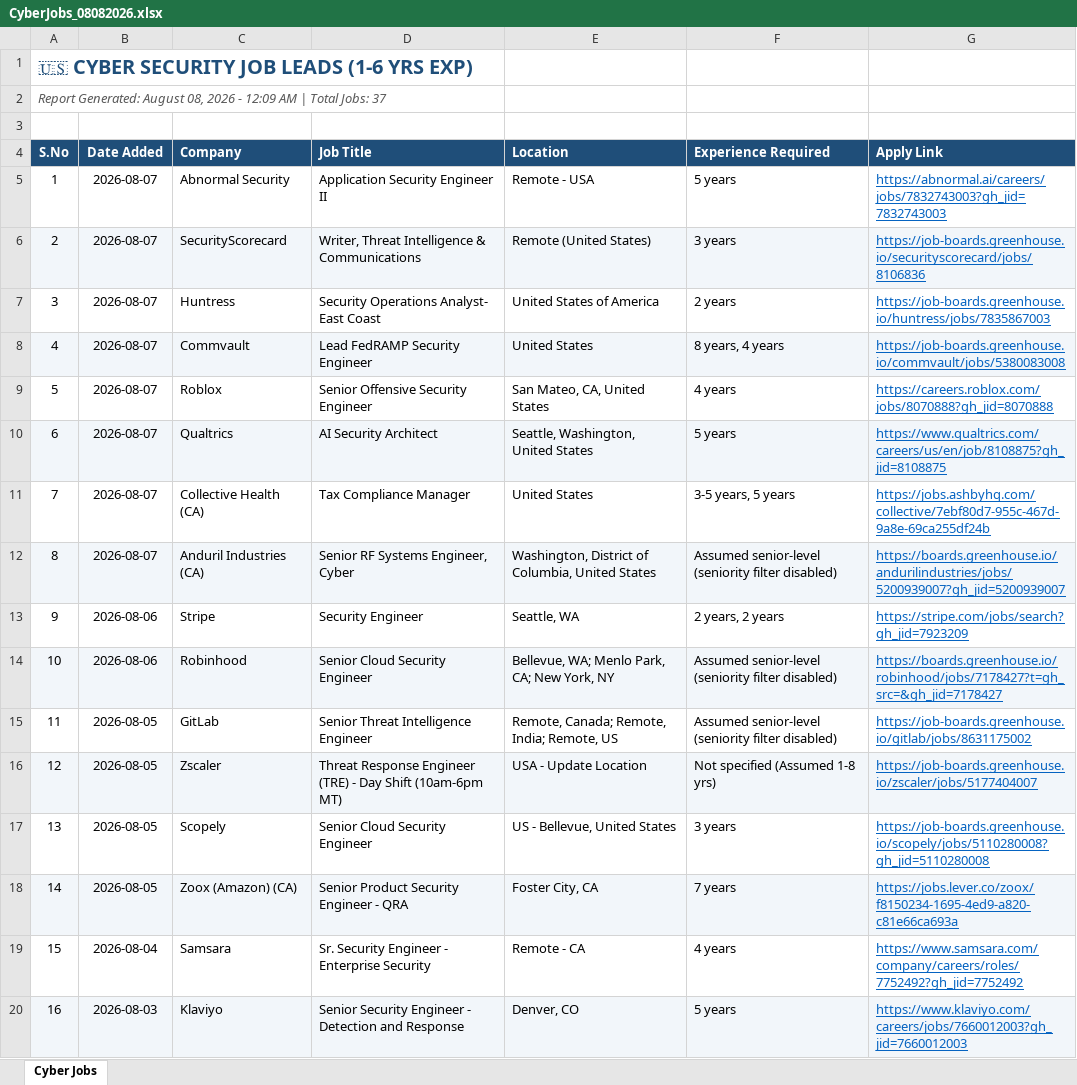
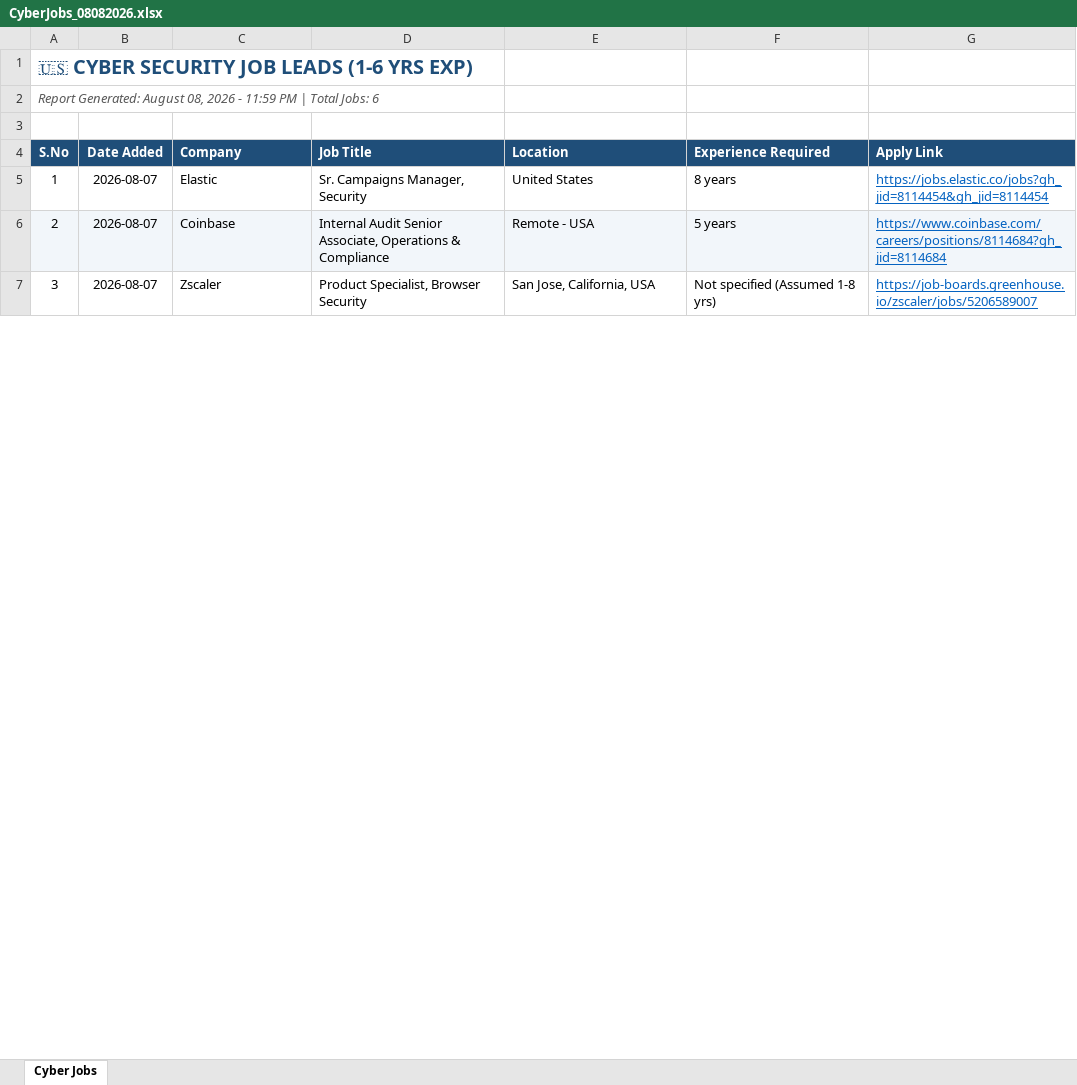
Before and after one commit to Yashu8688/ai-scraper, an Excel workbook: ai/data/history/CyberJobs_08082026.xlsx, sheet Cyber Jobs, drawn as a sheet; only a part is shown; values as stored, in another font and other column widths than the file's, no borders; removed rows and columns are numbered as before the commit, all else as after; the diff covers the shown part only; the diff names each change by its address in the sheet, - before the commit and + after, or states it on an @@ line.

```diff
--- a/ai/data/history/CyberJobs_08082026.xlsx (sheet Cyber Jobs)
+++ b/ai/data/history/CyberJobs_08082026.xlsx (sheet Cyber Jobs)
@@ column A (S.No) renumbered between rows 2 and 10 @@
+row 5: 1 | 2026-08-07 | Elastic | Sr. Campaigns Manager, Security | United States | 8 years | https://jobs.elastic.co/jobs?gh_jid=8114454&gh_jid=8114454
-A6:G6 fill: none
+A6:G6 fill: #F2F6FA
-C6 (Company): Abnormal Security
+C6 (Company): Coinbase
-D6 (Job Title): Application Security Engineer II
+D6 (Job Title): Internal Audit Senior Associate, Operations & Compliance
-G6 (Apply Link): https://abnormal.ai/careers/jobs/7832743003?gh_jid=7832743003
+G6 (Apply Link): https://www.coinbase.com/careers/positions/8114684?gh_jid=8114684
-row 6: 2 | 2026-08-07 | SecurityScorecard | Writer, Threat Intelligence & Communications | Remote (United States) | 3 years | https://job-boards.greenhouse.io/securityscorecard/jobs/8106836
-row 7: 3 | 2026-08-07 | Huntress | Security Operations Analyst- East Coast | United States of America | 2 years | https://job-boards.greenhouse.io/huntress/jobs/7835867003
-row 8: 4 | 2026-08-07 | Commvault | Lead FedRAMP Security Engineer | United States | 8 years, 4 years | https://job-boards.greenhouse.io/commvault/jobs/5380083008
-row 9: 5 | 2026-08-07 | Roblox | Senior Offensive Security Engineer | San Mateo, CA, United States | 4 years | https://careers.roblox.com/jobs/8070888?gh_jid=8070888
-row 10: 6 | 2026-08-07 | Qualtrics | AI Security Architect | Seattle, Washington, United States | 5 years | https://www.qualtrics.com/careers/us/en/job/8108875?gh_jid=8108875
-row 11: 7 | 2026-08-07 | Collective Health (CA) | Tax Compliance Manager | United States | 3-5 years, 5 years | https://jobs.ashbyhq.com/collective/7ebf80d7-955c-467d-9a8e-69ca255df24b
-row 12: 8 | 2026-08-07 | Anduril Industries (CA) | Senior RF Systems Engineer, Cyber | Washington, District of Columbia, United States | Assumed senior-level (seniority filter disabled) | https://boards.greenhouse.io/andurilindustries/jobs/5200939007?gh_jid=5200939007
-row 13: 9 | 2026-08-06 | Stripe | Security Engineer | Seattle, WA | 2 years, 2 years | https://stripe.com/jobs/search?gh_jid=7923209
-row 14: 10 | 2026-08-06 | Robinhood | Senior Cloud Security Engineer | Bellevue, WA; Menlo Park, CA; New York, NY | Assumed senior-level (seniority filter disabled) | https://boards.greenhouse.io/robinhood/jobs/7178427?t=gh_src=&gh_jid=7178427
-row 15: 11 | 2026-08-05 | GitLab | Senior Threat Intelligence Engineer | Remote, Canada; Remote, India; Remote, US | Assumed senior-level (seniority filter disabled) | https://job-boards.greenhouse.io/gitlab/jobs/8631175002
-A7:G7 fill: #F2F6FA
+A7:G7 fill: none
-B7 (Date Added): 2026-08-05
+B7 (Date Added): 2026-08-07
-D7 (Job Title): Threat Response Engineer (TRE) - Day Shift (10am-6pm MT)
+D7 (Job Title): Product Specialist, Browser Security
-E7 (Location): USA - Update Location
+E7 (Location): San Jose, California, USA
-G7 (Apply Link): https://job-boards.greenhouse.io/zscaler/jobs/5177404007
+G7 (Apply Link): https://job-boards.greenhouse.io/zscaler/jobs/5206589007
-row 17: 13 | 2026-08-05 | Scopely | Senior Cloud Security Engineer | US - Bellevue, United States | 3 years | https://job-boards.greenhouse.io/scopely/jobs/5110280008?gh_jid=5110280008
-row 18: 14 | 2026-08-05 | Zoox (Amazon) (CA) | Senior Product Security Engineer - QRA | Foster City, CA | 7 years | https://jobs.lever.co/zoox/f8150234-1695-4ed9-a820-c81e66ca693a
-row 19: 15 | 2026-08-04 | Samsara | Sr. Security Engineer - Enterprise Security | Remote - CA | 4 years | https://www.samsara.com/company/careers/roles/7752492?gh_jid=7752492
-row 20: 16 | 2026-08-03 | Klaviyo | Senior Security Engineer - Detection and Response | Denver, CO | 5 years | https://www.klaviyo.com/careers/jobs/7660012003?gh_jid=7660012003
```
Also changed, not shown: 1 added row, 19 removed rows, 6 edited cells and cell formats elsewhere in this sheet.
